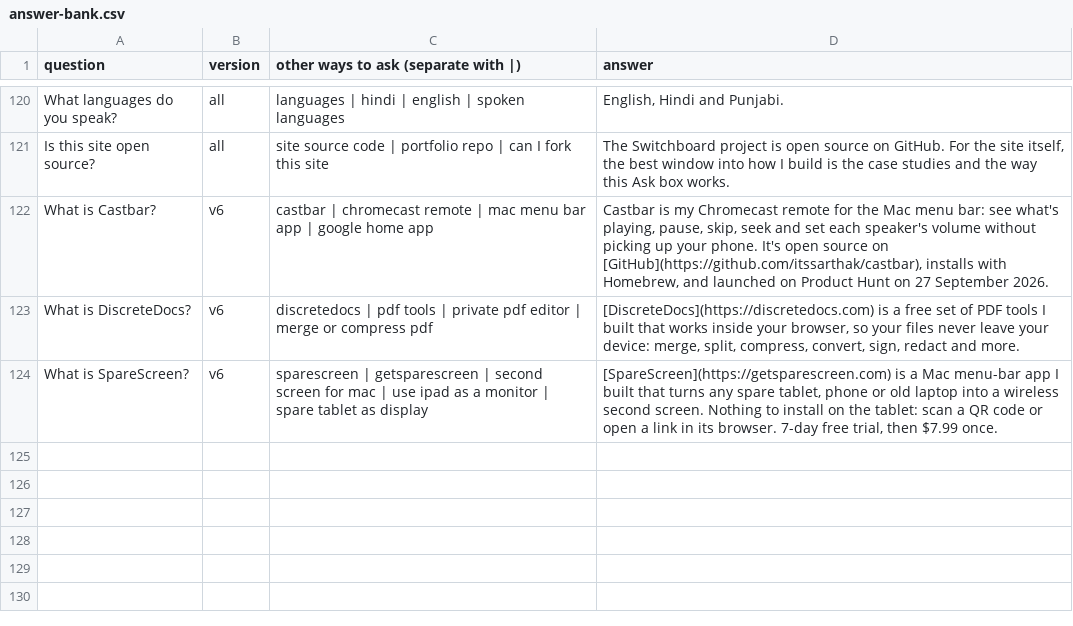
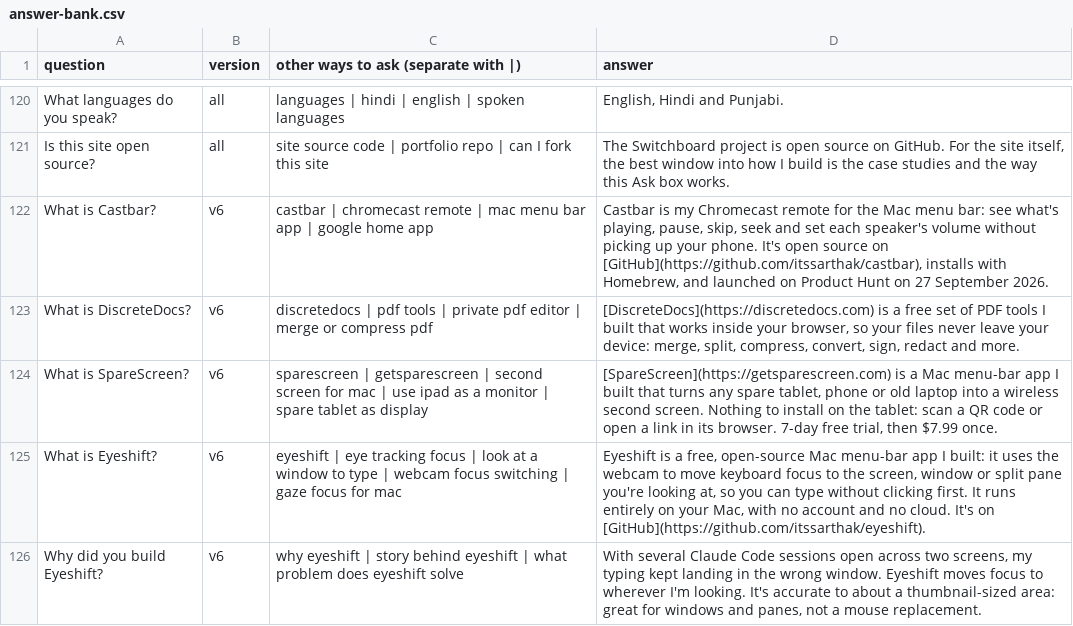
Before and after one commit to itssarthak/itssarthak.github.io, a CSV file: docs/answer-bank.csv, drawn as a sheet; only a part is shown, gaps mark what is left out.

```diff
--- a/docs/answer-bank.csv
+++ b/docs/answer-bank.csv
@@ -124 +124,3 @@ What is DiscreteDocs?,v6,discretedocs | pdf tools | private pdf editor | merge o
 What is SpareScreen?,v6,sparescreen | getsparescreen | second screen for mac | use ipad as a monitor | spare tablet as display,"[SpareScreen](https://getsparescreen.com) is a Mac menu-bar app I built that turns any spare tablet, phone or old laptop into a wireless second screen. Nothing to install on the tablet: scan a QR code or open a link in its browser. 7-day free trial, then $7.99 once."
+What is Eyeshift?,v6,eyeshift | eye tracking focus | look at a window to type | webcam focus switching | gaze focus for mac,"Eyeshift is a free, open-source Mac menu-bar app I built: it uses the webcam to move keyboard focus to the screen, window or split pane you're looking at, so you can type without clicking first. It runs entirely on your Mac, with no account and no cloud. It's on [GitHub](https://github.com/itssarthak/eyeshift)."
+Why did you build Eyeshift?,v6,why eyeshift | story behind eyeshift | what problem does eyeshift solve,"With several Claude Code sessions open across two screens, my typing kept landing in the wrong window. Eyeshift moves focus to wherever I'm looking. It's accurate to about a thumbnail-sized area: great for windows and panes, not a mouse replacement."
```
Also changed, not shown: 7 other files.
